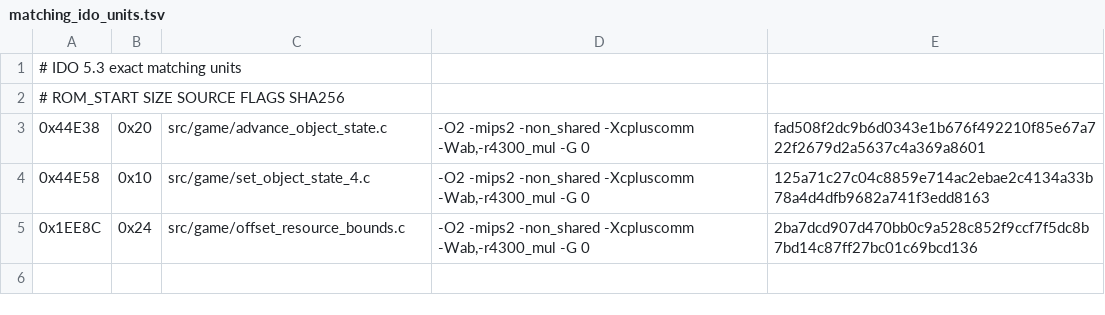
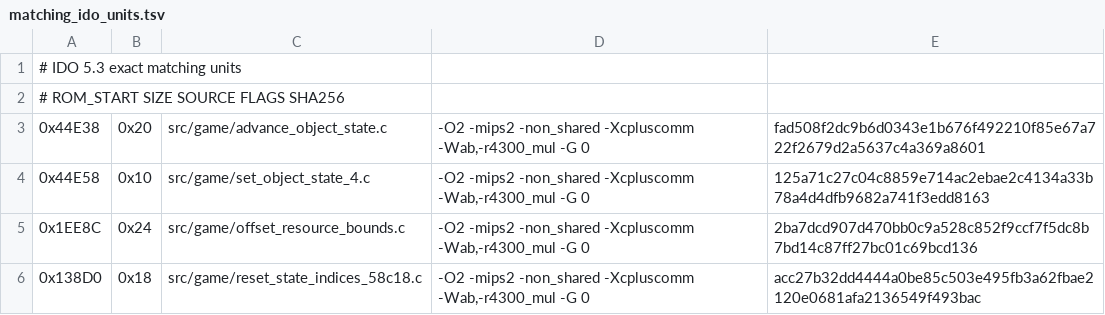
Before and after one commit to TheGh0stShip/Rugrats-Scavenger-Hunt, a TSV file: config/us/matching_ido_units.tsv, drawn as a sheet.

```diff
--- a/config/us/matching_ido_units.tsv
+++ b/config/us/matching_ido_units.tsv
@@ -5 +5,2 @@
 0x1EE8C	0x24	src/game/offset_resource_bounds.c	-O2 -mips2 -non_shared -Xcpluscomm -Wab,-r4300_mul -G 0	2ba7dcd907d470bb0c9a528c852f9ccf7f5dc8b7bd14c87ff27bc01c69bcd136
+0x138D0	0x18	src/game/reset_state_indices_58c18.c	-O2 -mips2 -non_shared -Xcpluscomm -Wab,-r4300_mul -G 0	acc27b32dd4444a0be85c503e495fb3a62fbae2120e0681afa2136549f493bac
```
Also changed, not shown: config/us/matching_units.tsv, 6 other files.
